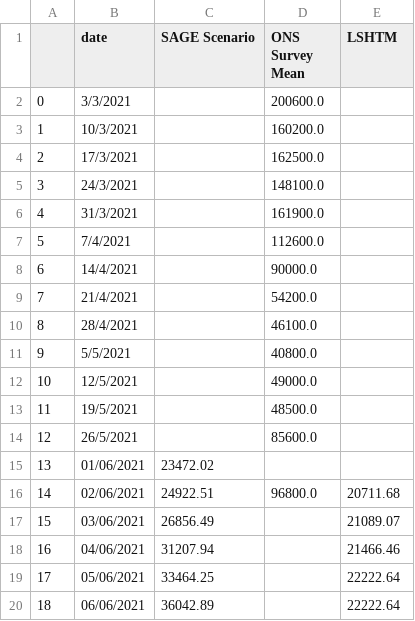
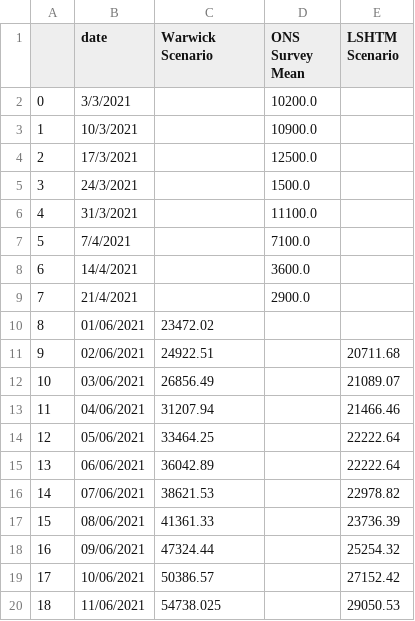
Before and after one commit to MichaelSimmons/Spectator, a CSV file: casesSAGE.csv, drawn as a sheet; only a part is shown; the shorter side is filled out with more unchanged rows; removed rows and columns are numbered as before the commit, all else as after; the diff names each change by its address in the sheet, - before the commit and + after, or states it on an @@ line.

Commit message:
Python upload 17/06/2021 15:48:19

```diff
--- a/casesSAGE.csv
+++ b/casesSAGE.csv
-C1: SAGE Scenario
+C1: Warwick Scenario
-E1: LSHTM
+E1: LSHTM Scenario
-D2 (ONS Survey Mean): 200600.0
+D2 (ONS Survey Mean): 10200.0
-D3 (ONS Survey Mean): 160200.0
+D3 (ONS Survey Mean): 10900.0
-D4 (ONS Survey Mean): 162500.0
+D4 (ONS Survey Mean): 12500.0
-D5 (ONS Survey Mean): 148100.0
+D5 (ONS Survey Mean): 1500.0
-D6 (ONS Survey Mean): 161900.0
+D6 (ONS Survey Mean): 11100.0
-D7 (ONS Survey Mean): 112600.0
+D7 (ONS Survey Mean): 7100.0
-D8 (ONS Survey Mean): 90000.0
+D8 (ONS Survey Mean): 3600.0
-D9 (ONS Survey Mean): 54200.0
+D9 (ONS Survey Mean): 2900.0
-row 10: 8 | 28/4/2021 |  | 46100.0
-row 11: 9 | 5/5/2021 |  | 40800.0
-row 12: 10 | 12/5/2021 |  | 49000.0
-row 13: 11 | 19/5/2021 |  | 48500.0
-row 14: 12 | 26/5/2021 |  | 85600.0
@@ column A renumbered from row 10 down @@
-D11 (ONS Survey Mean): 96800.0
+D11 (ONS Survey Mean): (empty)
```
